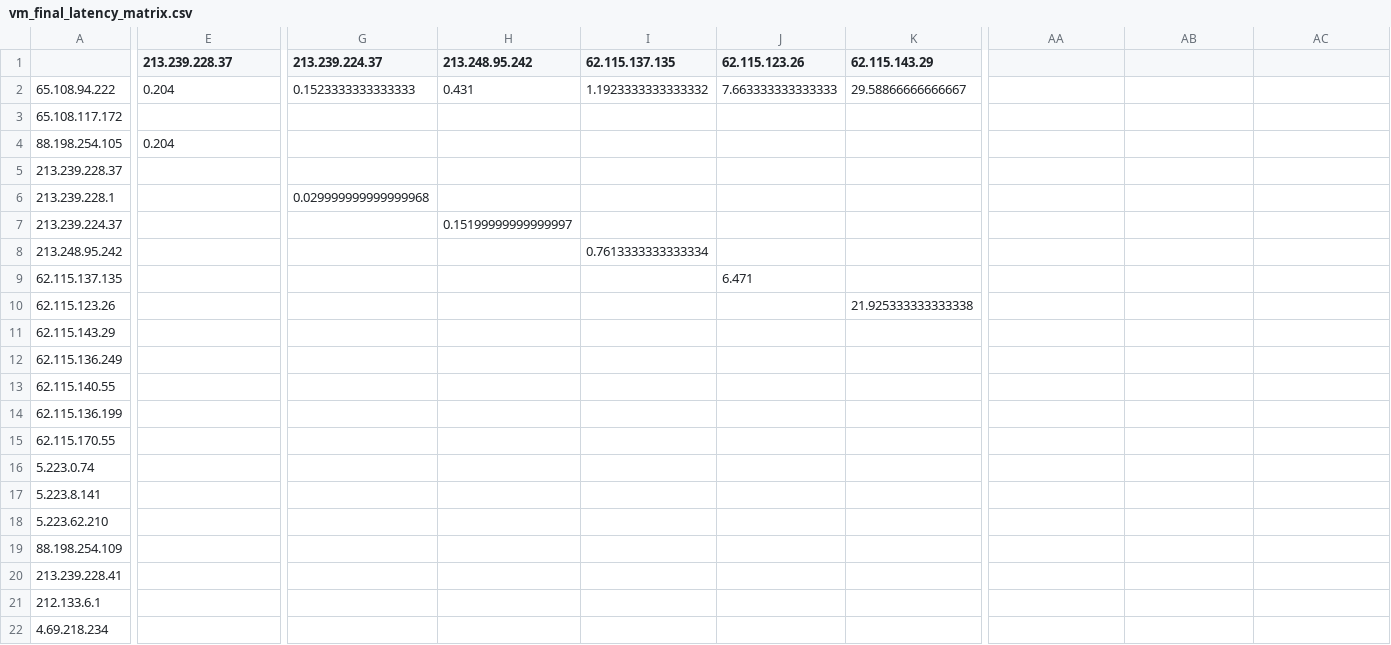
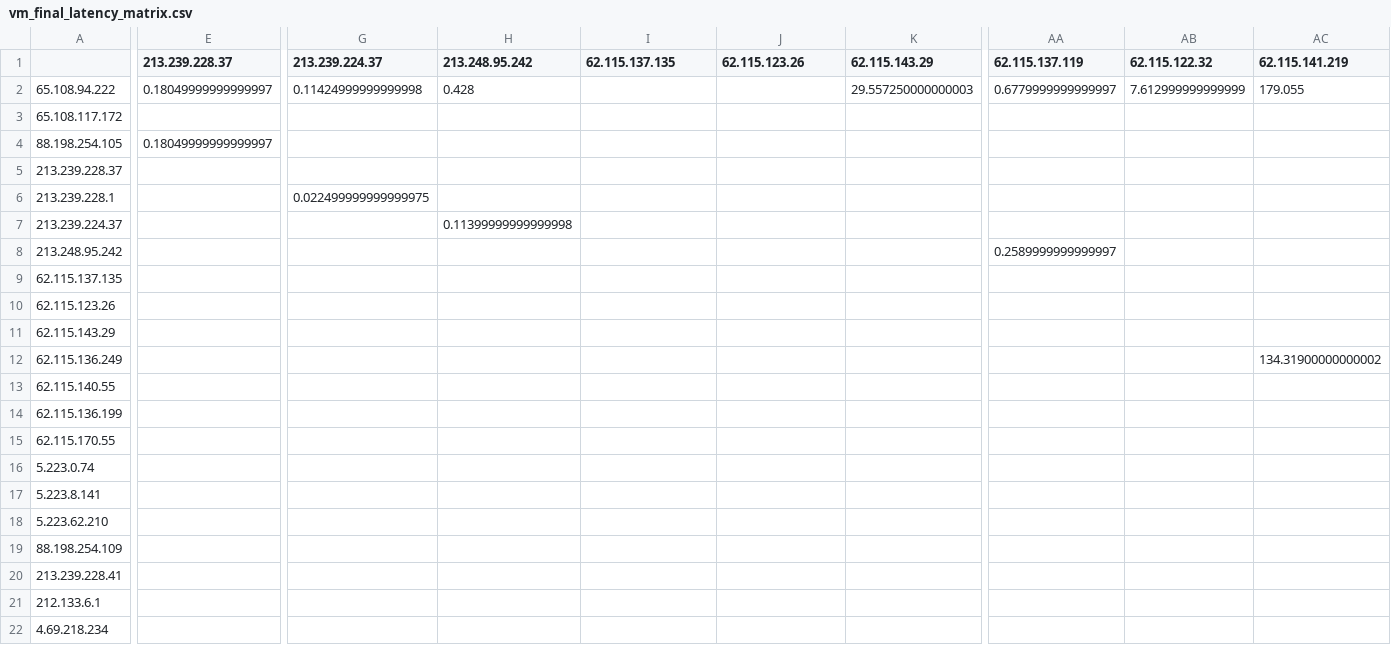
Before and after one commit to bozdoganmustafa/project_automated_mtr, a CSV file: vm_csv_folder/65_108_94_222/vm_final_latency_matrix.csv, drawn as a sheet; only a part is shown, gaps mark what is left out; the diff covers the shown part only; the diff names each change by its address in the sheet, - before the commit and + after, or states it on an @@ line.

```diff
--- a/vm_csv_folder/65_108_94_222/vm_final_latency_matrix.csv
+++ b/vm_csv_folder/65_108_94_222/vm_final_latency_matrix.csv
-AA1: (empty)
+AA1: 62.115.137.119
-AB1: (empty)
+AB1: 62.115.122.32
-AC1: (empty)
+AC1: 62.115.141.219
-E2 (213.239.228.37): 0.204
+E2 (213.239.228.37): 0.18049999999999997
-G2 (213.239.224.37): 0.1523333333333333
+G2 (213.239.224.37): 0.11424999999999998
-H2 (213.248.95.242): 0.431
+H2 (213.248.95.242): 0.428
-I2 (62.115.137.135): 1.1923333333333332
+I2 (62.115.137.135): (empty)
-J2 (62.115.123.26): 7.663333333333333
+J2 (62.115.123.26): (empty)
-K2 (62.115.143.29): 29.58866666666667
+K2 (62.115.143.29): 29.557250000000003
-AA2 (62.115.137.119): (empty)
+AA2 (62.115.137.119): 0.6779999999999997
-AB2 (62.115.122.32): (empty)
+AB2 (62.115.122.32): 7.612999999999999
-AC2 (62.115.141.219): (empty)
+AC2 (62.115.141.219): 179.055
-E4 (213.239.228.37): 0.204
+E4 (213.239.228.37): 0.18049999999999997
-G6 (213.239.224.37): 0.029999999999999968
+G6 (213.239.224.37): 0.022499999999999975
-H7 (213.248.95.242): 0.15199999999999997
+H7 (213.248.95.242): 0.11399999999999998
-I8 (62.115.137.135): 0.7613333333333334
+I8 (62.115.137.135): (empty)
-AA8 (62.115.137.119): (empty)
+AA8 (62.115.137.119): 0.2589999999999997
-J9 (62.115.123.26): 6.471
+J9 (62.115.123.26): (empty)
-K10 (62.115.143.29): 21.925333333333338
+K10 (62.115.143.29): (empty)
-AC12 (62.115.141.219): (empty)
+AC12 (62.115.141.219): 134.31900000000002
```
Also changed, not shown: 3 added rows and 26 edited cells elsewhere in this file, vm_csv_folder/65_108_94_222/matrix_index.csv, vm_csv_folder/65_108_94_222/vm_explored_nodes.csv, 1 other file.
